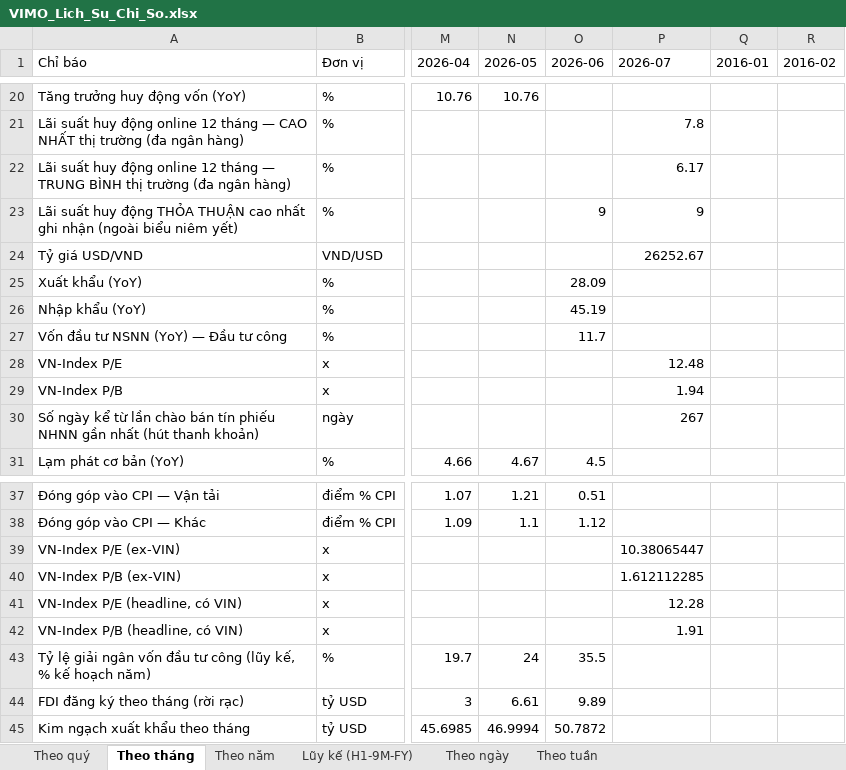
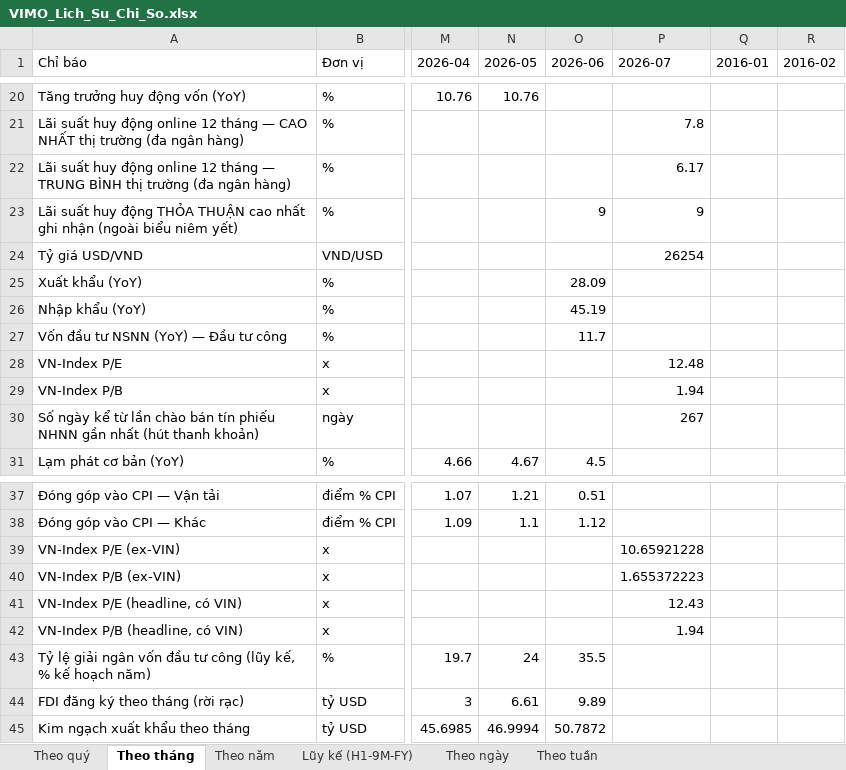
Before and after one commit to Truongutc/Phan-tich-FA, an Excel workbook: Bao cao/VIMO/VIMO_Lich_Su_Chi_So.xlsx, sheet Theo tháng, drawn as a sheet; only a part is shown, gaps mark what is left out; values as stored, in another font and other column widths than the file's, no borders; the diff names each change by its address in the sheet, - before the commit and + after, or states it on an @@ line.

```diff
--- a/Bao cao/VIMO/VIMO_Lich_Su_Chi_So.xlsx (sheet Theo tháng)
+++ b/Bao cao/VIMO/VIMO_Lich_Su_Chi_So.xlsx (sheet Theo tháng)
-P24 (2026-07): 26252.67
+P24 (2026-07): 26254
-P39 (2026-07): 10.38065447
+P39 (2026-07): 10.65921228
-P40 (2026-07): 1.612112285
+P40 (2026-07): 1.655372223
-P41 (2026-07): 12.28
+P41 (2026-07): 12.43
-P42 (2026-07): 1.91
+P42 (2026-07): 1.94
```
Also changed, not shown: sheet Theo ngày, sheet Theo tuần, 7 other files.
